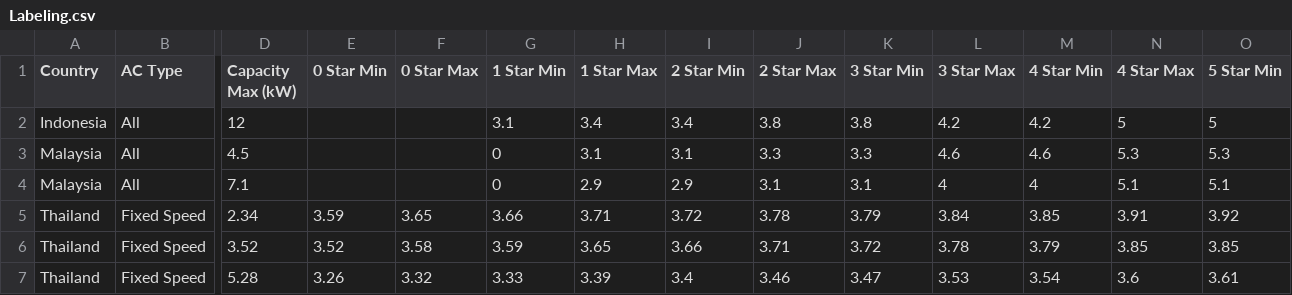
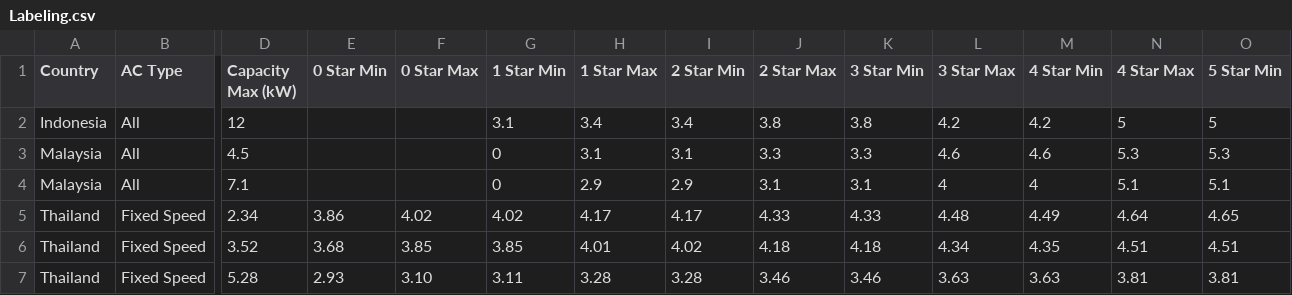
Before and after one commit to Ducvuuu/EE-Labeling, a CSV file: Labeling.csv, drawn as a sheet; only a part is shown, gaps mark what is left out; the diff covers the shown part only; the diff names each change by its address in the sheet, - before the commit and + after, or states it on an @@ line.

Commit message:
3qweq

```diff
--- a/Labeling.csv
+++ b/Labeling.csv
-E5 (0 Star Min): 3.59
+E5 (0 Star Min): 3.86
-F5 (0 Star Max): 3.65
+F5 (0 Star Max): 4.02
-G5 (1 Star Min): 3.66
+G5 (1 Star Min): 4.02
-H5 (1 Star Max): 3.71
+H5 (1 Star Max): 4.17
-I5 (2 Star Min): 3.72
+I5 (2 Star Min): 4.17
-J5 (2 Star Max): 3.78
+J5 (2 Star Max): 4.33
-K5 (3 Star Min): 3.79
+K5 (3 Star Min): 4.33
-L5 (3 Star Max): 3.84
+L5 (3 Star Max): 4.48
-M5 (4 Star Min): 3.85
+M5 (4 Star Min): 4.49
-N5 (4 Star Max): 3.91
+N5 (4 Star Max): 4.64
-O5 (5 Star Min): 3.92
+O5 (5 Star Min): 4.65
-E6 (0 Star Min): 3.52
+E6 (0 Star Min): 3.68
-F6 (0 Star Max): 3.58
+F6 (0 Star Max): 3.85
-G6 (1 Star Min): 3.59
+G6 (1 Star Min): 3.85
-H6 (1 Star Max): 3.65
+H6 (1 Star Max): 4.01
-I6 (2 Star Min): 3.66
+I6 (2 Star Min): 4.02
-J6 (2 Star Max): 3.71
+J6 (2 Star Max): 4.18
-K6 (3 Star Min): 3.72
+K6 (3 Star Min): 4.18
-L6 (3 Star Max): 3.78
+L6 (3 Star Max): 4.34
-M6 (4 Star Min): 3.79
+M6 (4 Star Min): 4.35
-N6 (4 Star Max): 3.85
+N6 (4 Star Max): 4.51
-O6 (5 Star Min): 3.85
+O6 (5 Star Min): 4.51
-E7 (0 Star Min): 3.26
+E7 (0 Star Min): 2.93
-F7 (0 Star Max): 3.32
+F7 (0 Star Max): 3.10
-G7 (1 Star Min): 3.33
+G7 (1 Star Min): 3.11
-H7 (1 Star Max): 3.39
+H7 (1 Star Max): 3.28
-I7 (2 Star Min): 3.4
+I7 (2 Star Min): 3.28
-K7 (3 Star Min): 3.47
+K7 (3 Star Min): 3.46
-L7 (3 Star Max): 3.53
+L7 (3 Star Max): 3.63
-M7 (4 Star Min): 3.54
+M7 (4 Star Min): 3.63
-N7 (4 Star Max): 3.6
+N7 (4 Star Max): 3.81
-O7 (5 Star Min): 3.61
+O7 (5 Star Min): 3.81
```
Also changed, not shown: 33 edited cells elsewhere in this file.
